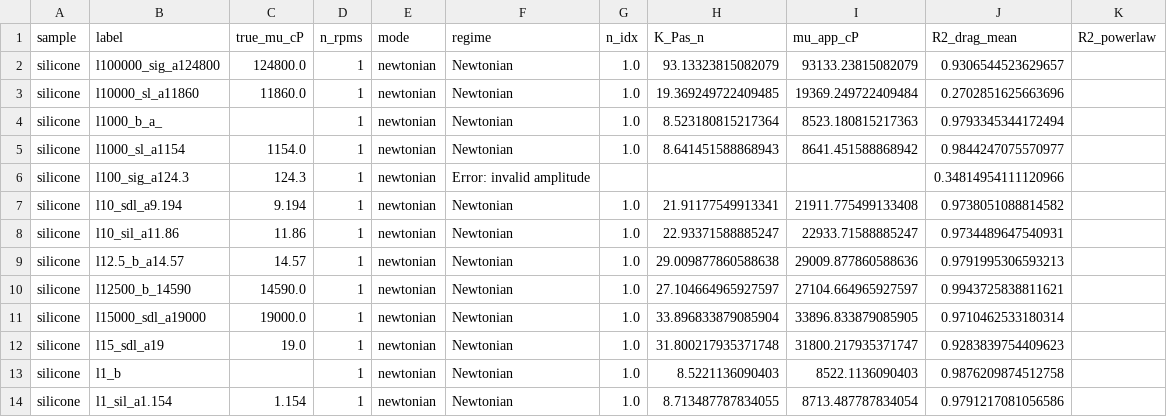
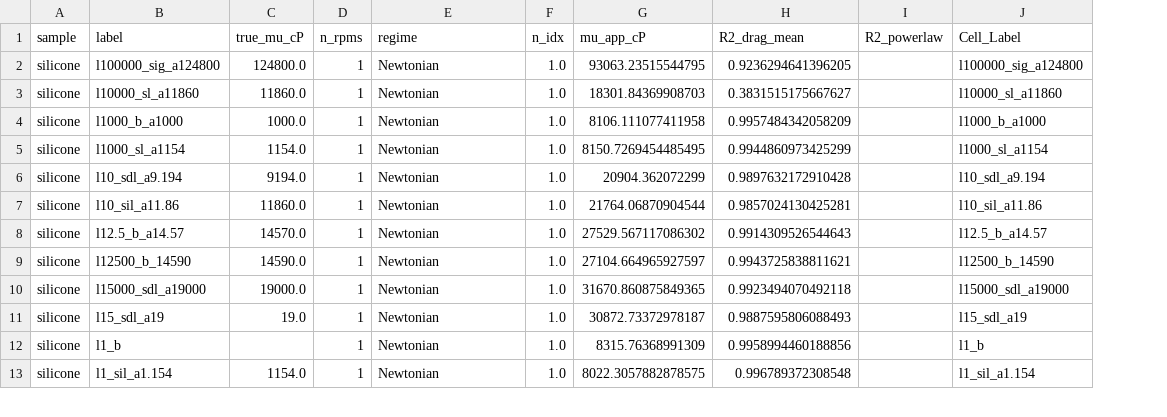
Before and after one commit to AC-Formulations-SDL5/Automated_Viscometry, a CSV file: Rheology_Newtonian_Non_Newtonian_Material/rheology_pipeline_summary.csv, drawn as a sheet; only a part is shown; removed rows and columns are numbered as before the commit, all else as after; the diff covers the shown part only; the diff names each change by its address in the sheet, - before the commit and + after, or states it on an @@ line.

```diff
--- a/Rheology_Newtonian_Non_Newtonian_Material/rheology_pipeline_summary.csv
+++ b/Rheology_Newtonian_Non_Newtonian_Material/rheology_pipeline_summary.csv
-column E (mode), rows 2-5: all newtonian; rows 7-14: all newtonian
-column H (K_Pas_n), rows 2-5: 93.13323815082079 | 19.369249722409485 | 8.523180815217364 | 8.641451588868943; rows 7-14: 21.91177549913341 | 22.93371588885247 | 29.009877860588638 | 27.104664965927597 | 33.896833879085904 | 31.800217935371748 | 8.5221136090403 | 8.713487787834055
+column J (Cell_Label), rows 2-13: l100000_sig_a124800 | l10000_sl_a11860 | l1000_b_a1000 | l1000_sl_a1154 | l10_sdl_a9.194 | l10_sil_a11.86 | l12.5_b_a14.57 | l12500_b_14590 | l15000_sdl_a19000 | l15_sdl_a19 | l1_b | l1_sil_a1.154
-G2 (mu_app_cP): 93133.23815082079
+G2 (mu_app_cP): 93063.23515544795
-H2 (R2_drag_mean): 0.9306544523629657
+H2 (R2_drag_mean): 0.9236294641396205
-G3 (mu_app_cP): 19369.249722409484
+G3 (mu_app_cP): 18301.84369908703
-H3 (R2_drag_mean): 0.2702851625663696
+H3 (R2_drag_mean): 0.3831515175667627
-B4 (label): l1000_b_a_
+B4 (label): l1000_b_a1000
-C4 (true_mu_cP): (empty)
+C4 (true_mu_cP): 1000.0
-G4 (mu_app_cP): 8523.180815217363
+G4 (mu_app_cP): 8106.111077411958
-H4 (R2_drag_mean): 0.9793345344172494
+H4 (R2_drag_mean): 0.9957484342058209
-G5 (mu_app_cP): 8641.451588868942
+G5 (mu_app_cP): 8150.7269454485495
-H5 (R2_drag_mean): 0.9844247075570977
+H5 (R2_drag_mean): 0.9944860973425299
-row 6: silicone | l100_sig_a124.3 | 124.3 | 1 | newtonian | Error: invalid amplitude |  |  |  | 0.34814954111120966
-C6 (true_mu_cP): 9.194
+C6 (true_mu_cP): 9194.0
-G6 (mu_app_cP): 21911.775499133408
+G6 (mu_app_cP): 20904.362072299
-H6 (R2_drag_mean): 0.9738051088814582
+H6 (R2_drag_mean): 0.9897632172910428
-C7 (true_mu_cP): 11.86
+C7 (true_mu_cP): 11860.0
-G7 (mu_app_cP): 22933.71588885247
+G7 (mu_app_cP): 21764.06870904544
-H7 (R2_drag_mean): 0.9734489647540931
+H7 (R2_drag_mean): 0.9857024130425281
-C8 (true_mu_cP): 14.57
+C8 (true_mu_cP): 14570.0
-G8 (mu_app_cP): 29009.877860588636
+G8 (mu_app_cP): 27529.567117086302
-H8 (R2_drag_mean): 0.9791995306593213
+H8 (R2_drag_mean): 0.9914309526544643
-G10 (mu_app_cP): 33896.833879085905
+G10 (mu_app_cP): 31670.860875849365
-H10 (R2_drag_mean): 0.9710462533180314
+H10 (R2_drag_mean): 0.9923494070492118
-G11 (mu_app_cP): 31800.217935371747
+G11 (mu_app_cP): 30872.73372978187
-H11 (R2_drag_mean): 0.9283839754409623
+H11 (R2_drag_mean): 0.9887595806088493
-G12 (mu_app_cP): 8522.1136090403
+G12 (mu_app_cP): 8315.76368991309
-H12 (R2_drag_mean): 0.9876209874512758
+H12 (R2_drag_mean): 0.9958994460188856
-C13 (true_mu_cP): 1.154
+C13 (true_mu_cP): 1154.0
-G13 (mu_app_cP): 8713.487787834054
+G13 (mu_app_cP): 8022.3057882878575
-H13 (R2_drag_mean): 0.9791217081056586
+H13 (R2_drag_mean): 0.996789372308548
```
Also changed, not shown: 2 added rows, 4 removed rows and 77 edited cells elsewhere in this file, 6 other files.
